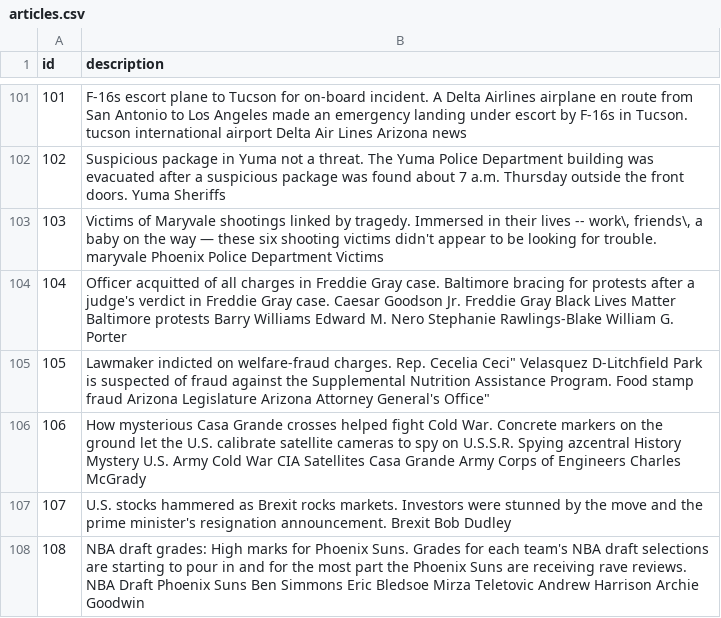
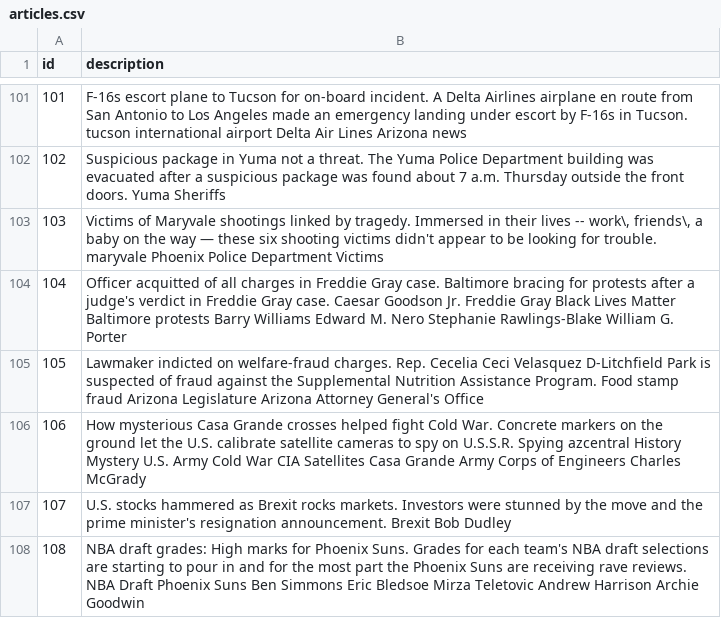
Before and after one commit to cbronazc/cosine-hackathon, a CSV file: content-engine/articles.csv, drawn as a sheet; only a part is shown, gaps mark what is left out.

Commit message:
clarification

```diff
--- a/content-engine/articles.csv
+++ b/content-engine/articles.csv
@@ -104,3 +104,3 @@ id,description
 104,"Officer acquitted of all charges in Freddie Gray case. Baltimore bracing for protests after a judge's verdict in Freddie Gray case. Caesar Goodson Jr. Freddie Gray Black Lives Matter Baltimore protests Barry Williams Edward M. Nero Stephanie Rawlings-Blake William G. Porter"
-105,"Lawmaker indicted on welfare-fraud charges. Rep. Cecelia "Ceci" Velasquez D-Litchfield Park is suspected of fraud against the Supplemental Nutrition Assistance Program. Food stamp fraud Arizona Legislature Arizona Attorney General's Office"
+105,"Lawmaker indicted on welfare-fraud charges. Rep. Cecelia Ceci Velasquez D-Litchfield Park is suspected of fraud against the Supplemental Nutrition Assistance Program. Food stamp fraud Arizona Legislature Arizona Attorney General's Office"
 106,"How mysterious Casa Grande crosses helped fight Cold War. Concrete markers on the ground let the U.S. calibrate satellite cameras to spy on U.S.S.R. Spying azcentral History Mystery U.S. Army Cold War CIA Satellites Casa Grande Army Corps of Engineers Charles McGrady"
```
